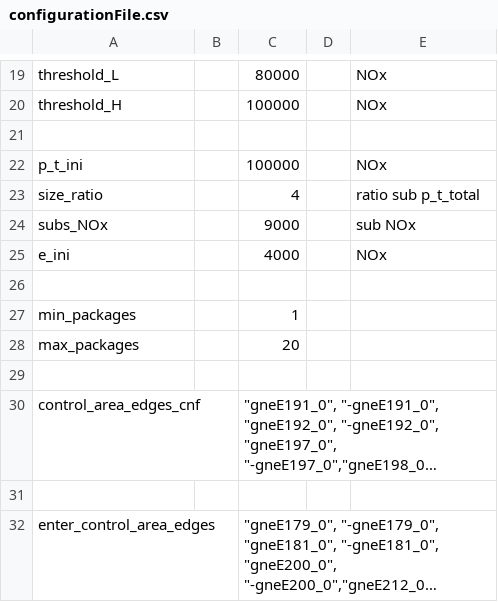
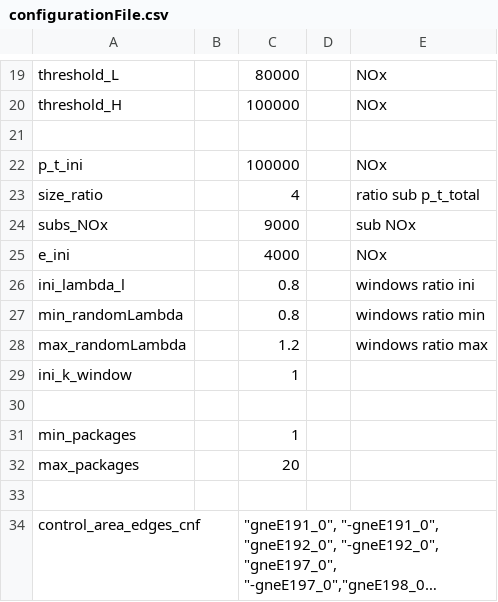
Before and after one commit to gia-urjc/SUMO-emissions, a CSV file: configuration/configurationFile.csv, drawn as a sheet; only a part is shown, gaps mark what is left out; the shorter side is filled out with more unchanged rows; long unchanged cells end in …; the diff names each change by its address in the sheet, - before the commit and + after, or states it on an @@ line.

```diff
--- a/configuration/configurationFile.csv
+++ b/configuration/configurationFile.csv
+row 26: ini_lambda_l |  | 0.8 |  | windows ratio ini
+row 27: min_randomLambda |  | 0.8 |  | windows ratio min
+row 28: max_randomLambda |  | 1.2 |  | windows ratio max
+row 29: ini_k_window |  | 1
```
Also changed, not shown: 6 other files.
